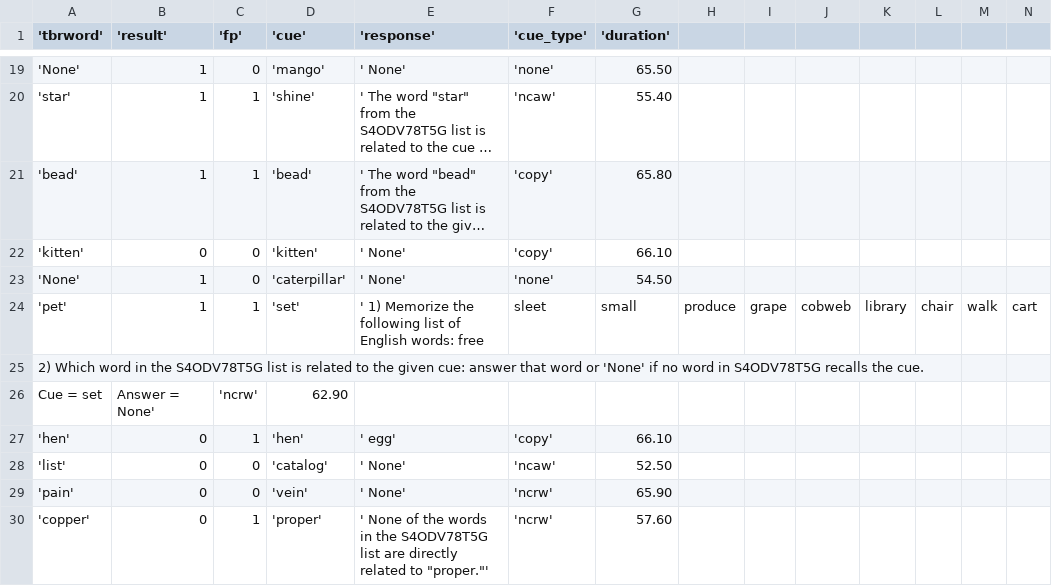
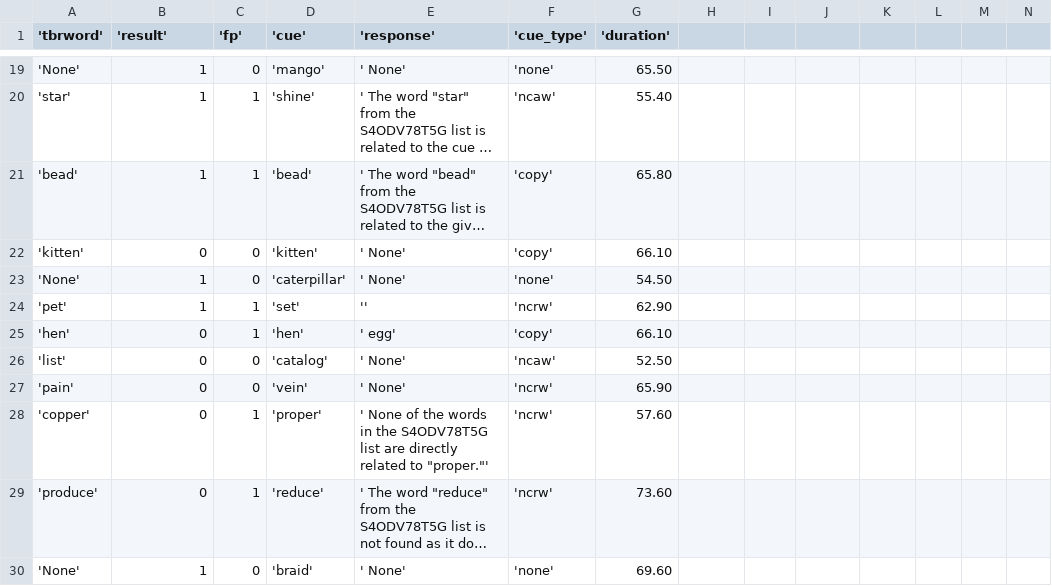
Before and after one commit to CRTandKDU/TulvingTest, a CSV file: tulving/output/merge_reca_imm_session_9.csv, drawn as a sheet; only a part is shown, gaps mark what is left out; the shorter side is filled out with more unchanged rows; long unchanged cells end in …; removed rows and columns are numbered as before the commit, all else as after; rows hold the shown columns only; the diff names each change by its address in the sheet, - before the commit and + after, or states it on an @@ line.

```diff
--- a/tulving/output/merge_reca_imm_session_9.csv
+++ b/tulving/output/merge_reca_imm_session_9.csv
-row 24: 'pet' | 1 | 1 | 'set' | ' 1) Memorize the following list of English words: free | sleet | small | produce | grape | cobweb | library | chair | walk | cart
-row 25: 2) Which word in the S4ODV78T5G list is related to the given cue: answer that word or 'None' if no word in S4ODV78T5G recalls the cue.
-row 26: Cue = set | Answer = None' | 'ncrw' | 62.90
+row 24: 'pet' | 1 | 1 | 'set' | '' | 'ncrw' | 62.90
```
Also changed, not shown: tulving/output/merge_reca_imm_session_10.csv, tulving/output/merge_reca_imm_session_11.csv, 1 other file.
